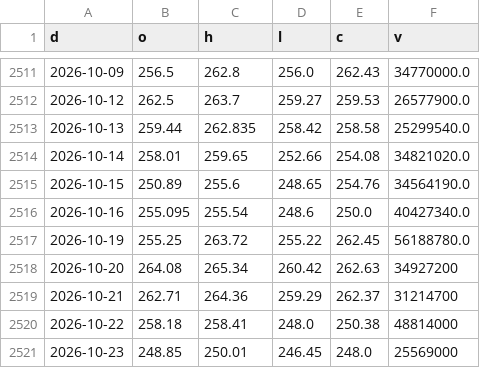
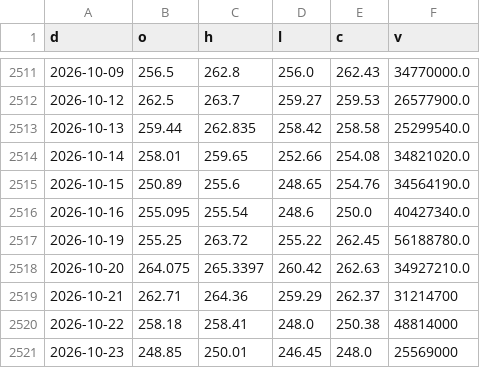
Before and after one commit to North7/morningbell, a CSV file: data/hist/AMZN.csv, drawn as a sheet; only a part is shown, gaps mark what is left out.

```diff
--- a/data/hist/AMZN.csv
+++ b/data/hist/AMZN.csv
@@ -2517,3 +2517,3 @@ d,o,h,l,c,v
 2026-10-19,255.25,263.72,255.22,262.45,56188780.0
-2026-10-20,264.08,265.34,260.42,262.63,34927200
+2026-10-20,264.075,265.3397,260.42,262.63,34927210.0
 2026-10-21,262.71,264.36,259.29,262.37,31214700
```
Also changed, not shown: data/hist/AVGO.csv, data/hist/COMP.csv, 40 other files.
